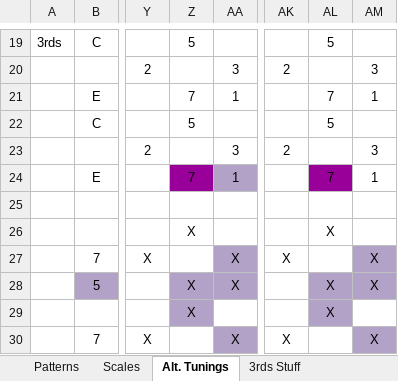
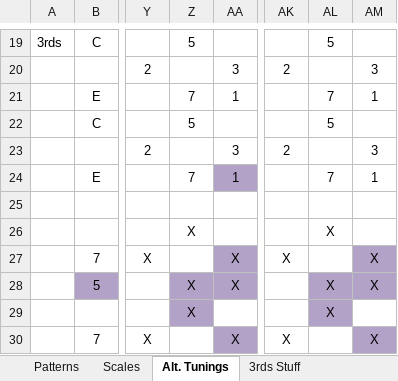
Before and after one commit to theonize/Currier, an Excel workbook: Music/Guitar/Guitar.xlsx, sheet Alt. Tunings, drawn as a sheet; only a part is shown, gaps mark what is left out; values as stored, in another font and other column widths than the file's, no borders; the diff names each change by its address in the sheet, - before the commit and + after, or states it on an @@ line.

```diff
--- a/Music/Guitar/Guitar.xlsx (sheet Alt. Tunings)
+++ b/Music/Guitar/Guitar.xlsx (sheet Alt. Tunings)
-Z24 fill: #990099
+Z24 fill: none
-AL24 fill: #990099
+AL24 fill: none
```
Also changed, not shown: sheet 3rds Stuff, sheet 3rds Modes, other sheet tabs, 7 other files.
